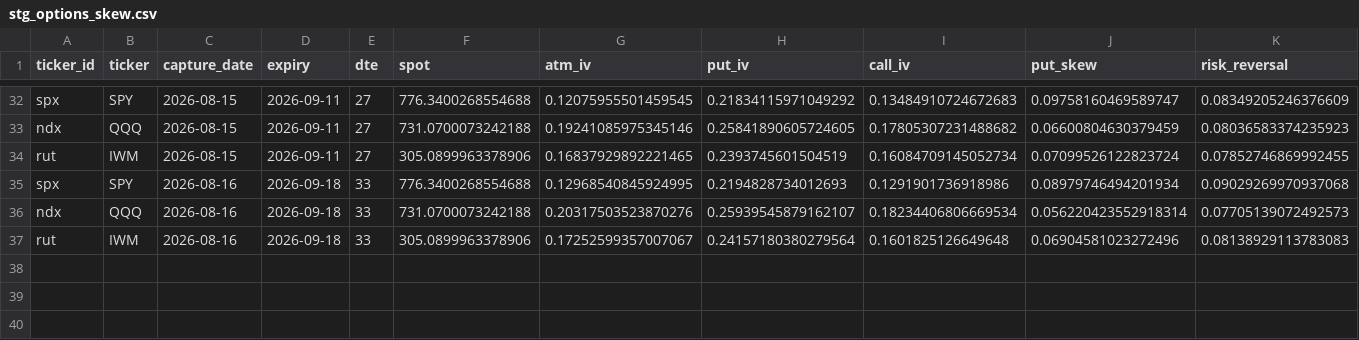
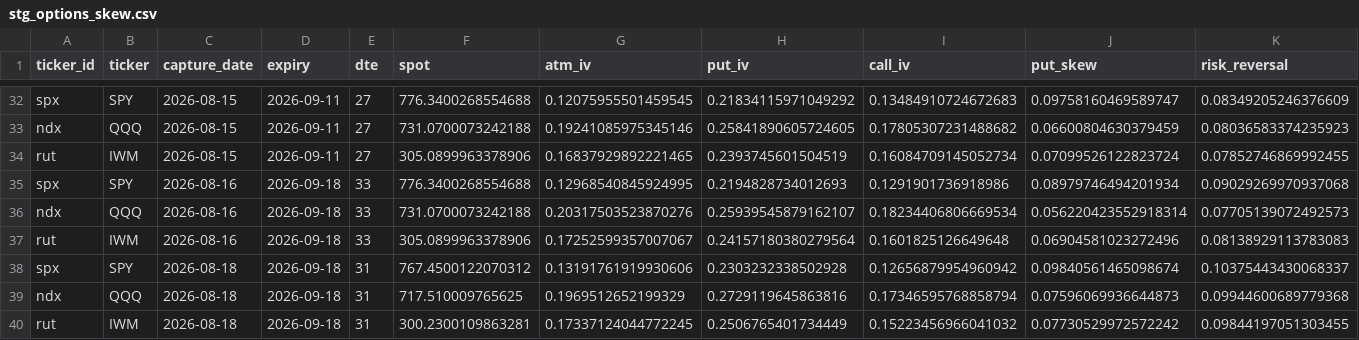
Before and after one commit to isaacmain2-ux/Investment-Journal, a CSV file: data/state/stg_options_skew.csv, drawn as a sheet; only a part is shown, gaps mark what is left out; rows hold the shown columns only; the diff names each change by its address in the sheet, - before the commit and + after, or states it on an @@ line.

```diff
--- a/data/state/stg_options_skew.csv
+++ b/data/state/stg_options_skew.csv
+row 38: spx | SPY | 2026-08-18 | 2026-09-18 | 31 | 767.4500122070312 | 0.13191761919930606 | 0.2303232338502928 | 0.12656879954960942 | 0.09840561465098674 | 0.10375443430068337
+row 39: ndx | QQQ | 2026-08-18 | 2026-09-18 | 31 | 717.510009765625 | 0.1969512652199329 | 0.2729119645863816 | 0.17346595768858794 | 0.07596069936644873 | 0.09944600689779368
+row 40: rut | IWM | 2026-08-18 | 2026-09-18 | 31 | 300.2300109863281 | 0.17337124044772245 | 0.2506765401734449 | 0.15223456966041032 | 0.07730529972572242 | 0.09844197051303455
```
Also changed, not shown: 1 other file.
